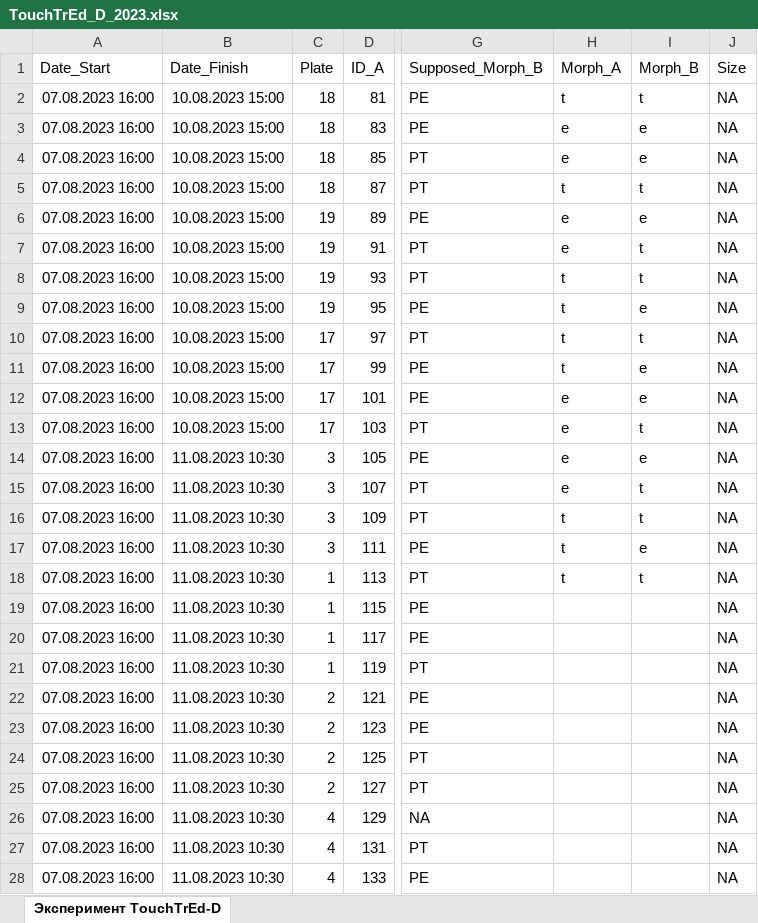
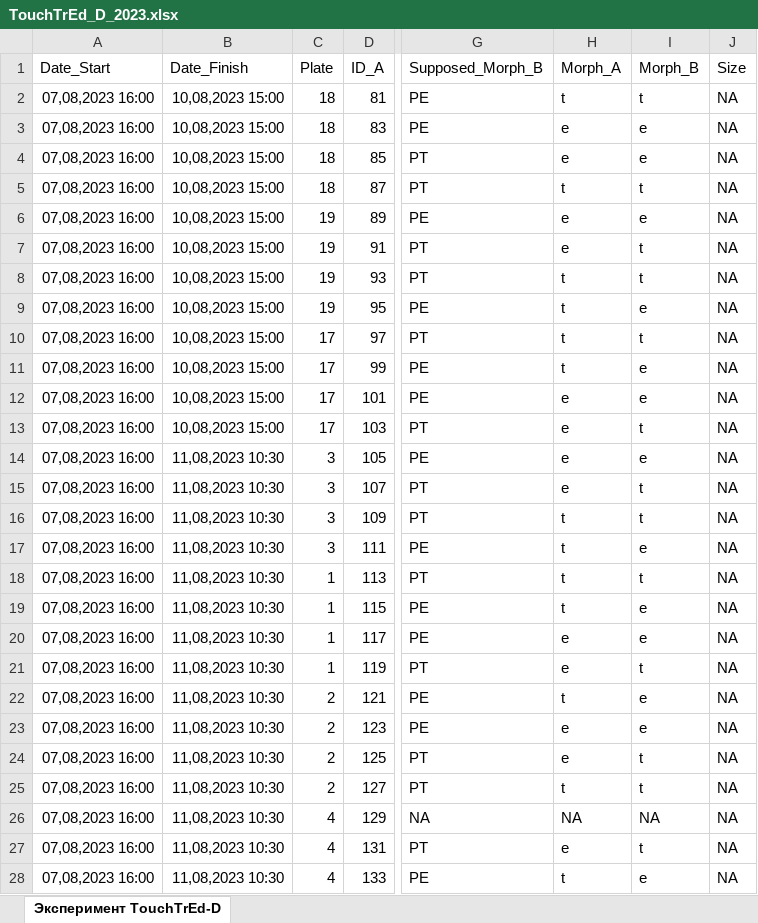
Before and after one commit to polydora/Paper_2023, an Excel workbook: Vika/R_calc_Touchtred_D/Data/TouchTrEd_D_2023.xlsx, sheet Эксперимент TouchTrEd-D, drawn as a sheet; only a part is shown, gaps mark what is left out; values as stored, in another font and other column widths than the file's, no borders; the diff covers the shown part only; the diff names each change by its address in the sheet, - before the commit and + after, or states it on an @@ line.

Commit message:
Vika

```diff
--- a/Vika/R_calc_Touchtred_D/Data/TouchTrEd_D_2023.xlsx (sheet Эксперимент TouchTrEd-D)
+++ b/Vika/R_calc_Touchtred_D/Data/TouchTrEd_D_2023.xlsx (sheet Эксперимент TouchTrEd-D)
-A2:A28 (Date_Start): 07.08.2023 16:00
+A2:A28 (Date_Start): 07,08,2023 16:00
-B2:B13 (Date_Finish): 10.08.2023 15:00
+B2:B13 (Date_Finish): 10,08,2023 15:00
-B14:B28 (Date_Finish): 11.08.2023 10:30
+B14:B28 (Date_Finish): 11,08,2023 10:30
-H19 (Morph_A): (empty)
+H19 (Morph_A): t
-I19:I20 (Morph_B): (empty)
+I19:I20 (Morph_B): e
-H20:H21 (Morph_A): (empty)
+H20:H21 (Morph_A): e
-I21 (Morph_B): (empty)
+I21 (Morph_B): t
-H22 (Morph_A): (empty)
+H22 (Morph_A): t
-I22:I23 (Morph_B): (empty)
+I22:I23 (Morph_B): e
-H23:H24 (Morph_A): (empty)
+H23:H24 (Morph_A): e
-I24:I25 (Morph_B): (empty)
+I24:I25 (Morph_B): t
-H25 (Morph_A): (empty)
+H25 (Morph_A): t
-H26 (Morph_A): (empty)
+H26 (Morph_A): NA
-I26 (Morph_B): (empty)
+I26 (Morph_B): NA
-H27 (Morph_A): (empty)
+H27 (Morph_A): e
-I27 (Morph_B): (empty)
+I27 (Morph_B): t
-H28 (Morph_A): (empty)
+H28 (Morph_A): t
-I28 (Morph_B): (empty)
+I28 (Morph_B): e
```
Also changed, not shown: 190 edited cells and cell formats elsewhere in this sheet, 1 other file.
